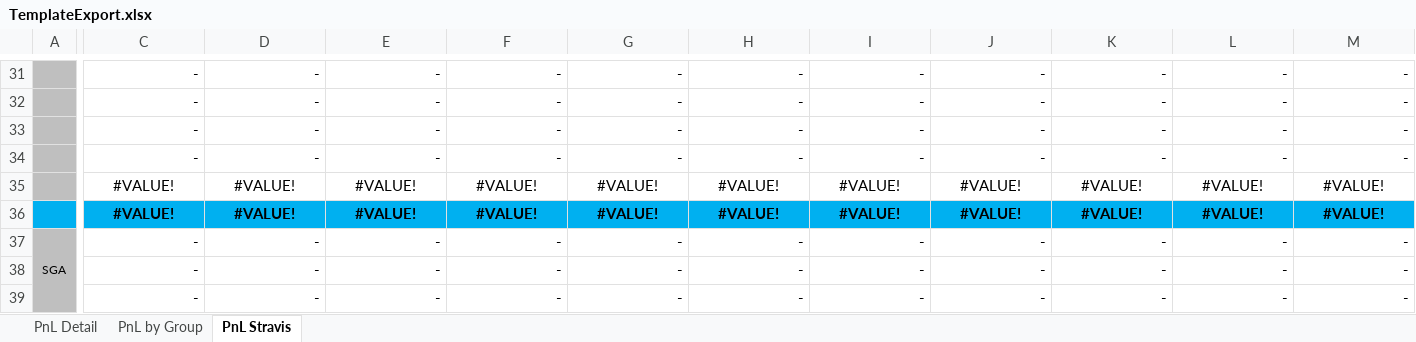
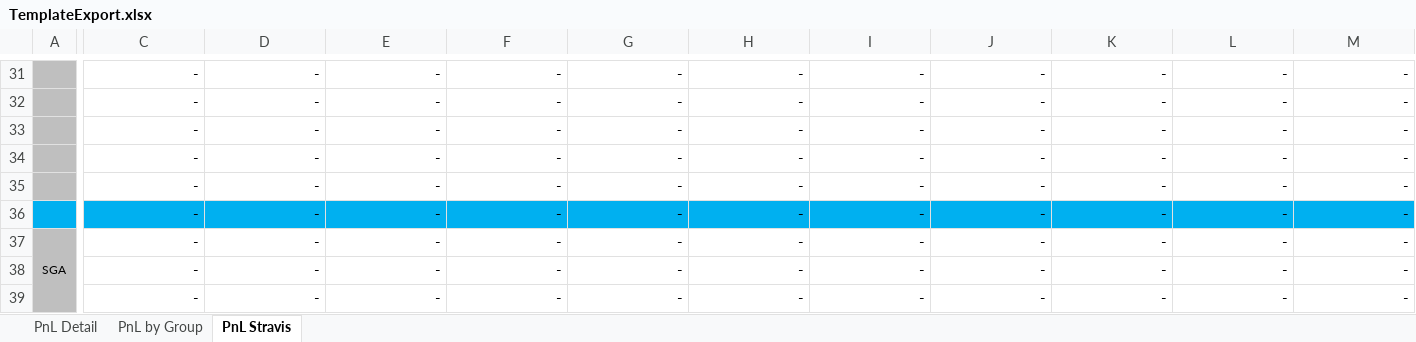
Before and after one commit to aisin-remote/cubic-pro, an Excel workbook: public/files/TemplateExport.xlsx, sheet PnL Stravis, drawn as a sheet; only a part is shown, gaps mark what is left out; values as stored, in another font and other column widths than the file's, no borders; the diff covers the shown part only; the diff names each change by its address in the sheet, - before the commit and + after, or states it on an @@ line.

```diff
--- a/public/files/TemplateExport.xlsx (sheet PnL Stravis)
+++ b/public/files/TemplateExport.xlsx (sheet PnL Stravis)
-C35:C36: #VALUE!
+C35:C36: -
-C35:M36 alignment: center
+C35:M36 alignment: right
-D35:D36: #VALUE!
+D35:D36: -
-E35:E36: #VALUE!
+E35:E36: -
-F35:F36: #VALUE!
+F35:F36: -
-G35:G36: #VALUE!
+G35:G36: -
-H35:H36: #VALUE!
+H35:H36: -
-I35:I36: #VALUE!
+I35:I36: -
-J35:J36: #VALUE!
+J35:J36: -
-K35:K36: #VALUE!
+K35:K36: -
-L35:L36: #VALUE!
+L35:L36: -
-M35:M36: #VALUE!
+M35:M36: -
```
Also changed, not shown: 149 edited cells and cell formats elsewhere in this sheet, sheet PnL Detail, sheet PnL by Group, formulas that keep their value.
